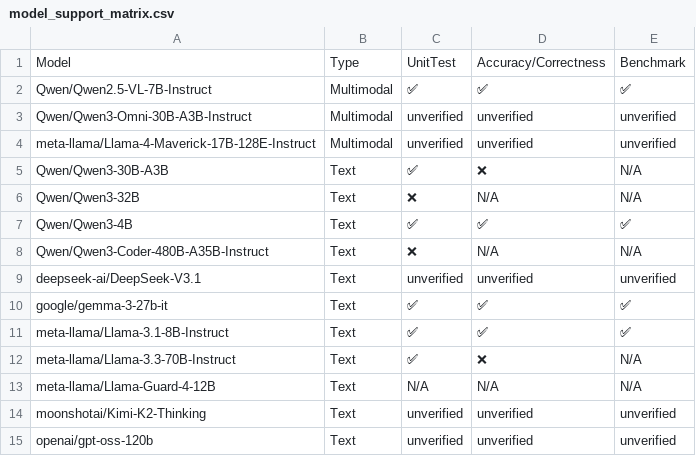
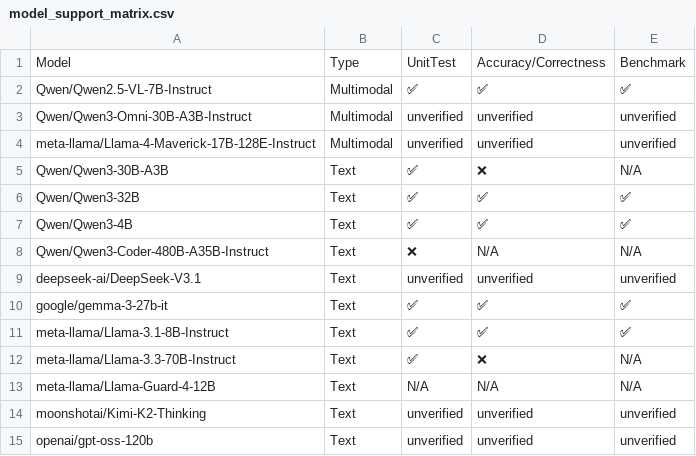
Before and after one commit to inkitori/claude-deepseek-v4, a CSV file: support_matrices/nightly/flax_nnx/v6/model_support_matrix.csv, drawn as a sheet.

```diff
--- a/support_matrices/nightly/flax_nnx/v6/model_support_matrix.csv
+++ b/support_matrices/nightly/flax_nnx/v6/model_support_matrix.csv
@@ -5,3 +5,3 @@ Model,Type,UnitTest,Accuracy/Correctness,Benchmark
 "Qwen/Qwen3-30B-A3B",Text,✅,❌,N/A
-"Qwen/Qwen3-32B",Text,❌,N/A,N/A
+"Qwen/Qwen3-32B",Text,✅,✅,✅
 "Qwen/Qwen3-4B",Text,✅,✅,✅
```
Also changed, not shown: support_matrices/nightly/flax_nnx/v6/feature_support_matrix.csv, 3 other files.
